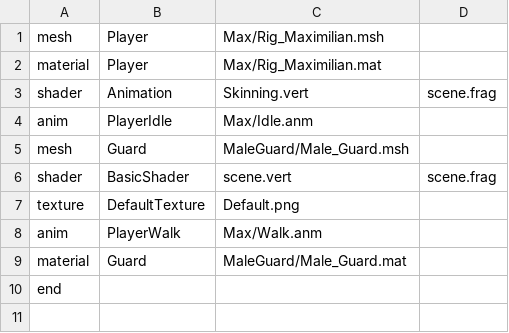
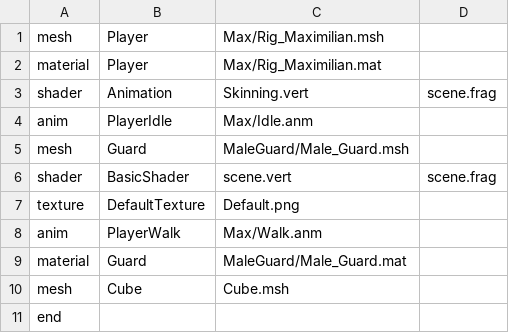
Before and after one commit to SL-A-SH/CSC8508, a CSV file: Assets/AssetsToLoad.csv, drawn as a sheet; the diff names each change by its address in the sheet, - before the commit and + after, or states it on an @@ line.

```diff
--- a/Assets/AssetsToLoad.csv
+++ b/Assets/AssetsToLoad.csv
+row 10: mesh | Cube | Cube.msh
```
Also changed, not shown: 10 other files.
